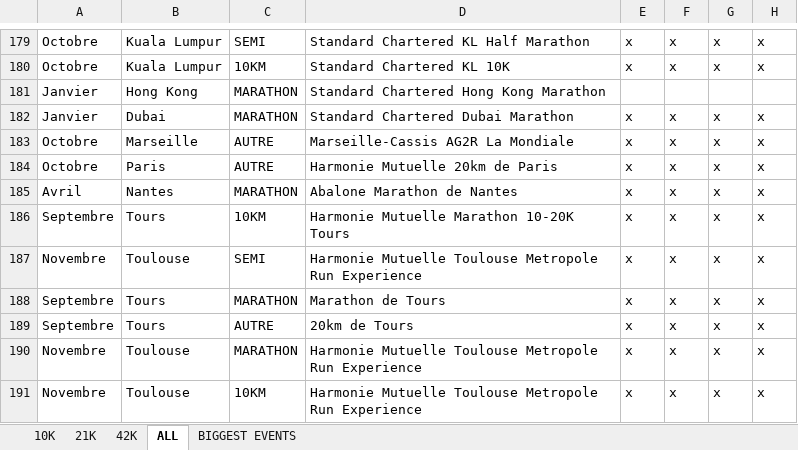
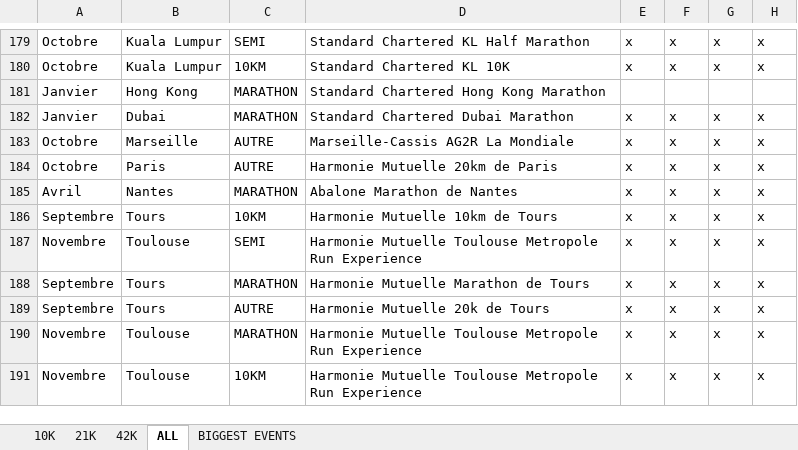
Before and after one commit to mathbrn/datapace-dashboard, an Excel workbook: Suivi_Finishers_Monde_10k_-_21k_-_42k_HISTORIQUE.xlsx, sheet ALL, drawn as a sheet; only a part is shown, gaps mark what is left out; values as stored, in another font and other column widths than the file's, no borders; the diff names each change by its address in the sheet, - before the commit and + after, or states it on an @@ line.

```diff
--- a/Suivi_Finishers_Monde_10k_-_21k_-_42k_HISTORIQUE.xlsx (sheet ALL)
+++ b/Suivi_Finishers_Monde_10k_-_21k_-_42k_HISTORIQUE.xlsx (sheet ALL)
-D186: Harmonie Mutuelle Marathon 10-20K Tours
+D186: Harmonie Mutuelle 10km de Tours
-D188: Marathon de Tours
+D188: Harmonie Mutuelle Marathon de Tours
-D189: 20km de Tours
+D189: Harmonie Mutuelle 20k de Tours
```
Also changed, not shown: 8 other files.
